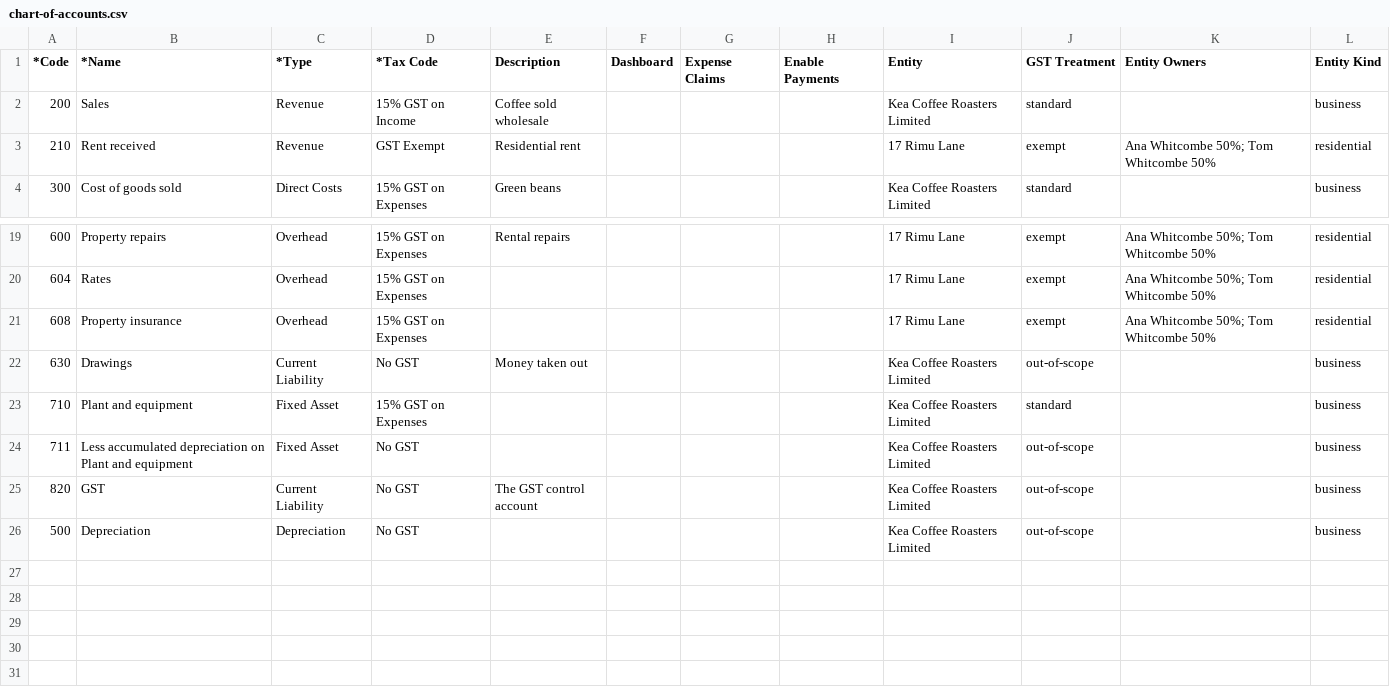
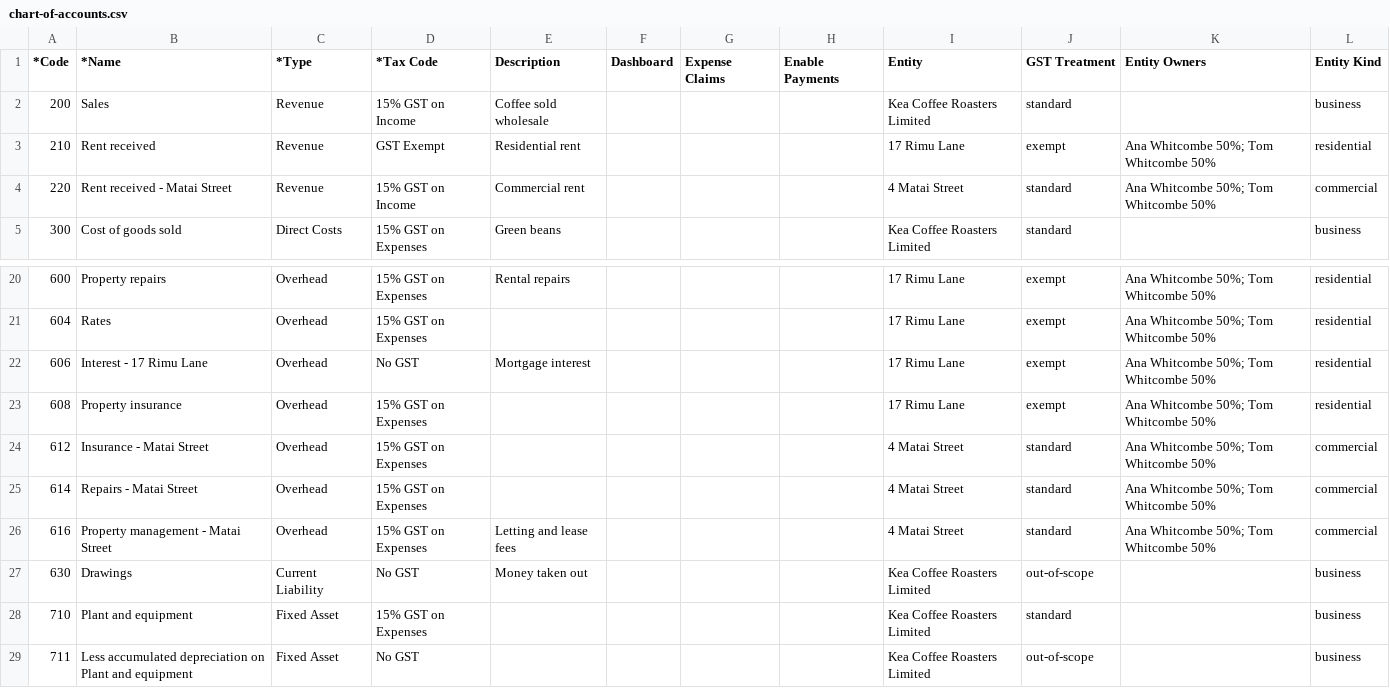
Before and after one commit to hidicker/nzosa, a CSV file: apps/web/public/demo/chart-of-accounts.csv, drawn as a sheet; only a part is shown, gaps mark what is left out; the shorter side is filled out with more unchanged rows; the diff names each change by its address in the sheet, - before the commit and + after, or states it on an @@ line.

```diff
--- a/apps/web/public/demo/chart-of-accounts.csv
+++ b/apps/web/public/demo/chart-of-accounts.csv
+row 4: 220 | Rent received - Matai Street | Revenue | 15% GST on Income | Commercial rent |  |  |  | 4 Matai Street | standard | Ana Whitcombe 50%; Tom Whitcombe 50% | commercial
+row 22: 606 | Interest - 17 Rimu Lane | Overhead | No GST | Mortgage interest |  |  |  | 17 Rimu Lane | exempt | Ana Whitcombe 50%; Tom Whitcombe 50% | residential
+row 24: 612 | Insurance - Matai Street | Overhead | 15% GST on Expenses |  |  |  |  | 4 Matai Street | standard | Ana Whitcombe 50%; Tom Whitcombe 50% | commercial
+row 25: 614 | Repairs - Matai Street | Overhead | 15% GST on Expenses |  |  |  |  | 4 Matai Street | standard | Ana Whitcombe 50%; Tom Whitcombe 50% | commercial
+row 26: 616 | Property management - Matai Street | Overhead | 15% GST on Expenses | Letting and lease fees |  |  |  | 4 Matai Street | standard | Ana Whitcombe 50%; Tom Whitcombe 50% | commercial
```
Also changed, not shown: apps/web/public/demo/bank-rental.csv, 12 other files.
